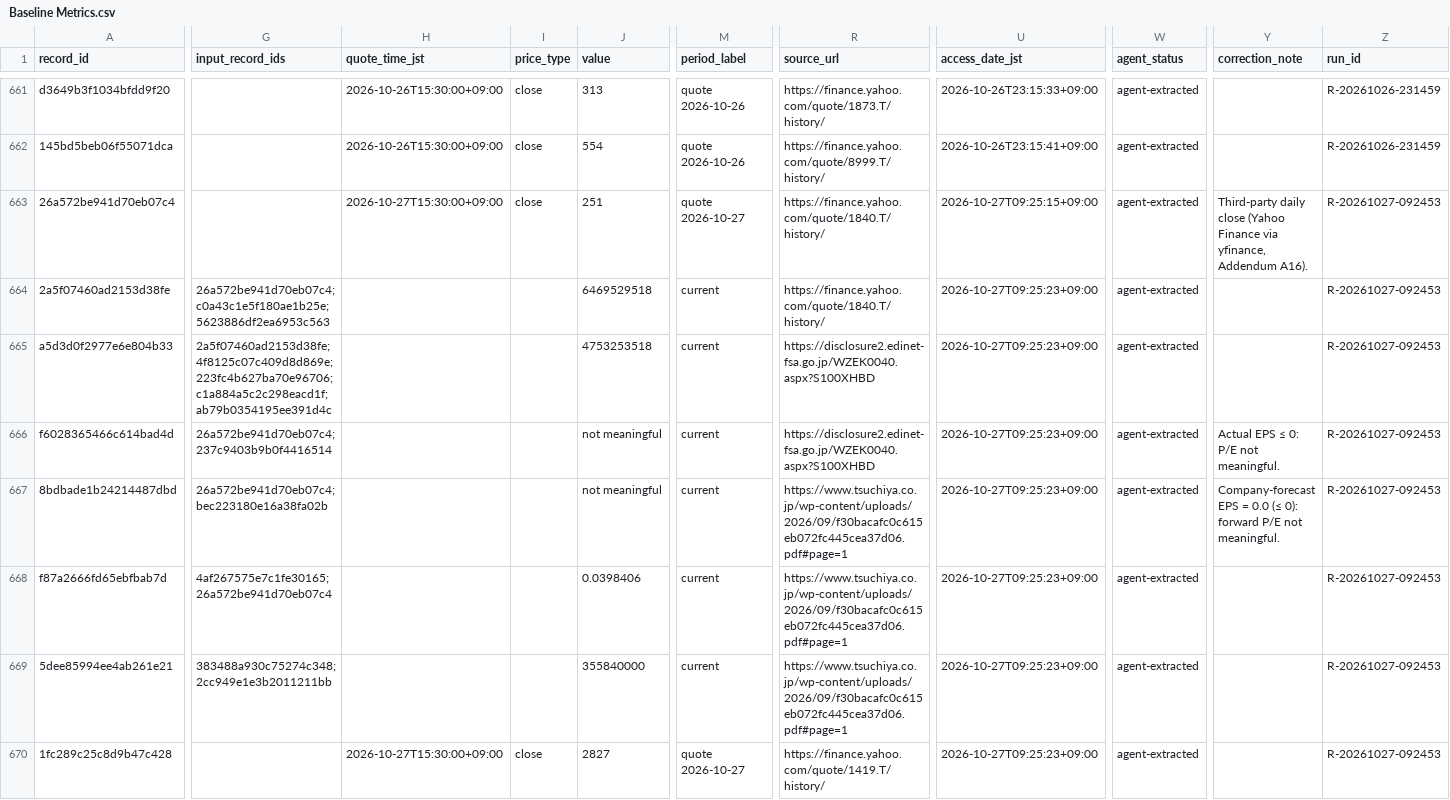
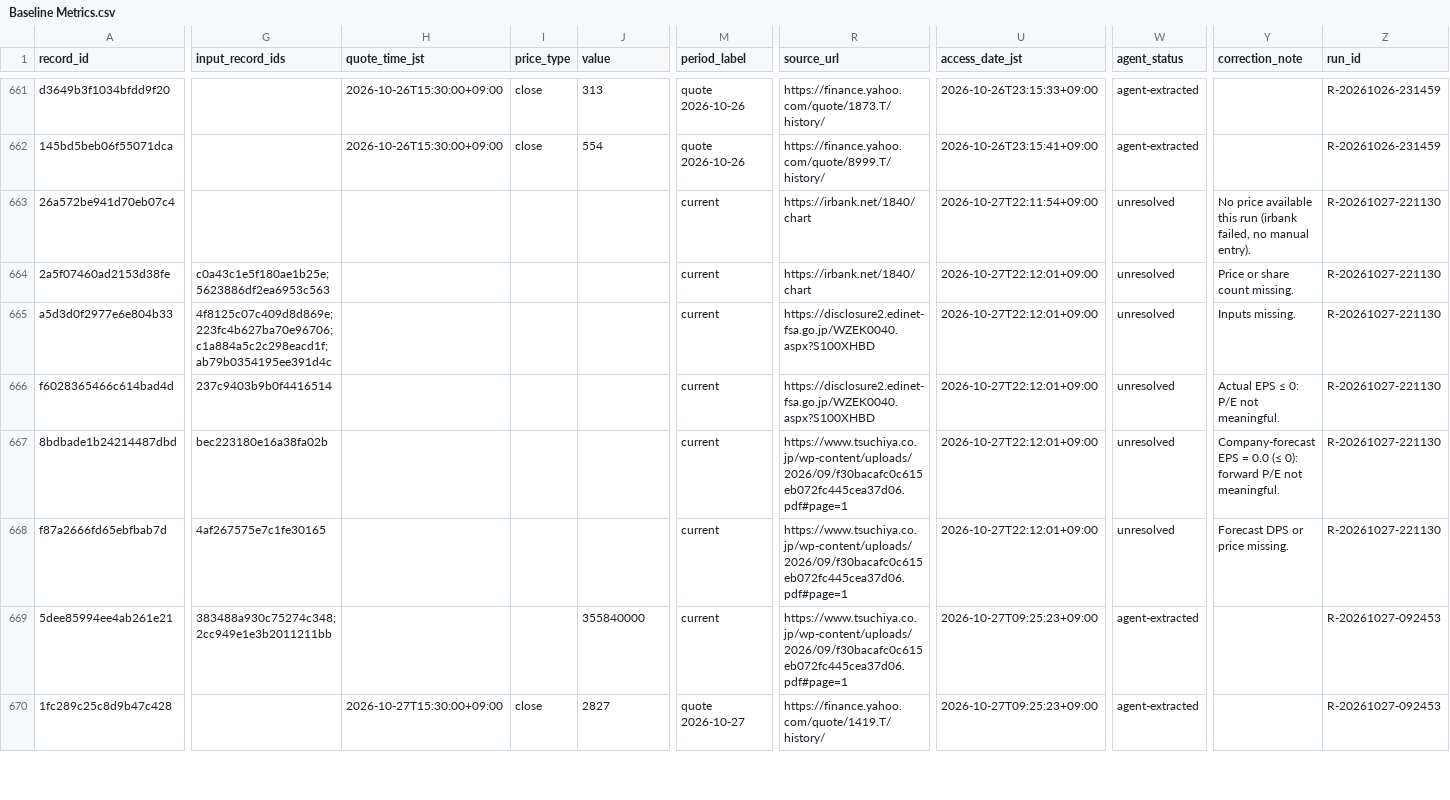
Before and after one commit to renishly/tsuchiya_holdings, a CSV file: v2/app/data/Baseline Metrics.csv, drawn as a sheet; only a part is shown, gaps mark what is left out; the diff covers the shown part only; the diff names each change by its address in the sheet, - before the commit and + after, or states it on an @@ line.

```diff
--- a/v2/app/data/Baseline Metrics.csv
+++ b/v2/app/data/Baseline Metrics.csv
-H663 (quote_time_jst): 2026-10-27T15:30:00+09:00
+H663 (quote_time_jst): (empty)
-I663 (price_type): close
+I663 (price_type): (empty)
-J663 (value): 251
+J663 (value): (empty)
-M663 (period_label): quote 2026-10-27
+M663 (period_label): current
-R663:R664 (source_url): https://finance.yahoo.com/quote/1840.T/history/
+R663:R664 (source_url): https://irbank.net/1840/chart
-U663 (access_date_jst): 2026-10-27T09:25:15+09:00
+U663 (access_date_jst): 2026-10-27T22:11:54+09:00
-W663:W668 (agent_status): agent-extracted
+W663:W668 (agent_status): unresolved
-Y663 (correction_note): Third-party daily close (Yahoo Finance via yfinance, Addendum A16).
+Y663 (correction_note): No price available this run (irbank failed, no manual entry).
-Z663:Z668 (run_id): R-20261027-092453
+Z663:Z668 (run_id): R-20261027-221130
-G664 (input_record_ids): 26a572be941d70eb07c4;c0a43c1e5f180ae1b25e;5623886df2ea6953c563
+G664 (input_record_ids): c0a43c1e5f180ae1b25e;5623886df2ea6953c563
-J664 (value): 6469529518
+J664 (value): (empty)
-U664:U668 (access_date_jst): 2026-10-27T09:25:23+09:00
+U664:U668 (access_date_jst): 2026-10-27T22:12:01+09:00
-Y664 (correction_note): (empty)
+Y664 (correction_note): Price or share count missing.
-G665 (input_record_ids): 2a5f07460ad2153d38fe;4f8125c07c409d8d869e;223fc4b627ba70e96706;c1a884a5c2c298eacd1f;ab79b0354195ee391d4c
+G665 (input_record_ids): 4f8125c07c409d8d869e;223fc4b627ba70e96706;c1a884a5c2c298eacd1f;ab79b0354195ee391d4c
-J665 (value): 4753253518
+J665 (value): (empty)
-Y665 (correction_note): (empty)
+Y665 (correction_note): Inputs missing.
-G666 (input_record_ids): 26a572be941d70eb07c4;237c9403b9b0f4416514
+G666 (input_record_ids): 237c9403b9b0f4416514
-J666:J667 (value): not meaningful
+J666:J667 (value): (empty)
-G667 (input_record_ids): 26a572be941d70eb07c4;bec223180e16a38fa02b
+G667 (input_record_ids): bec223180e16a38fa02b
-G668 (input_record_ids): 4af267575e7c1fe30165;26a572be941d70eb07c4
+G668 (input_record_ids): 4af267575e7c1fe30165
-J668 (value): 0.0398406
+J668 (value): (empty)
-Y668 (correction_note): (empty)
+Y668 (correction_note): Forecast DPS or price missing.
```
Also changed, not shown: 90 edited cells elsewhere in this file, v2/app/logs/debug_runs.csv, v2/app/state/agent_warnings.csv, 12 other files.
